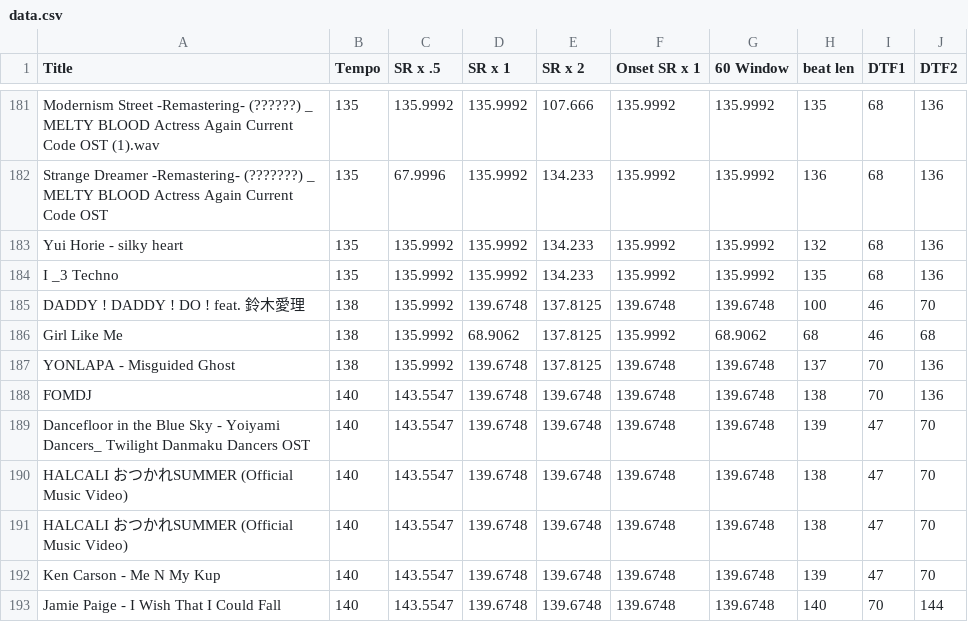
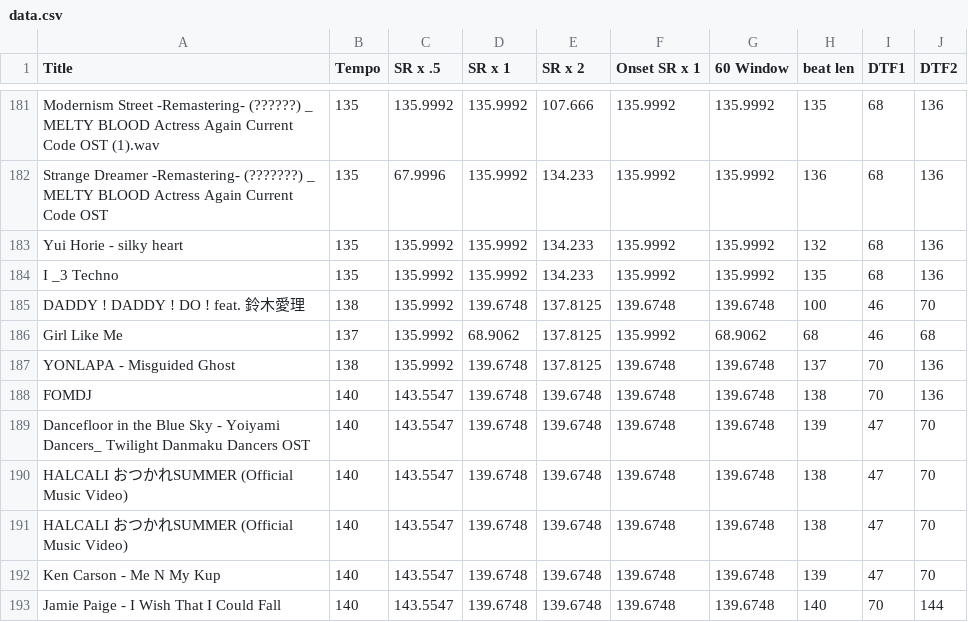
Before and after one commit to AMONTFLEURY/ATP-Tempo-Estimation, a CSV file: data.csv, drawn as a sheet; only a part is shown, gaps mark what is left out.

```diff
--- a/data.csv
+++ b/data.csv
@@ -185,3 +185,3 @@ I _3 Techno,135,135.9992,135.9992,134.233,135.9992,135.9992,135,68,136
 DADDY ! DADDY ! DO ! feat. 鈴木愛理,138,135.9992,139.6748,137.8125,139.6748,139.6748,100,46,70
-Girl Like Me,138,135.9992,68.9062,137.8125,135.9992,68.9062,68,46,68
+Girl Like Me,137,135.9992,68.9062,137.8125,135.9992,68.9062,68,46,68
 YONLAPA - Misguided Ghost,138,135.9992,139.6748,137.8125,139.6748,139.6748,137,70,136
```
Also changed, not shown: data_refT.csv, 1 other file.
